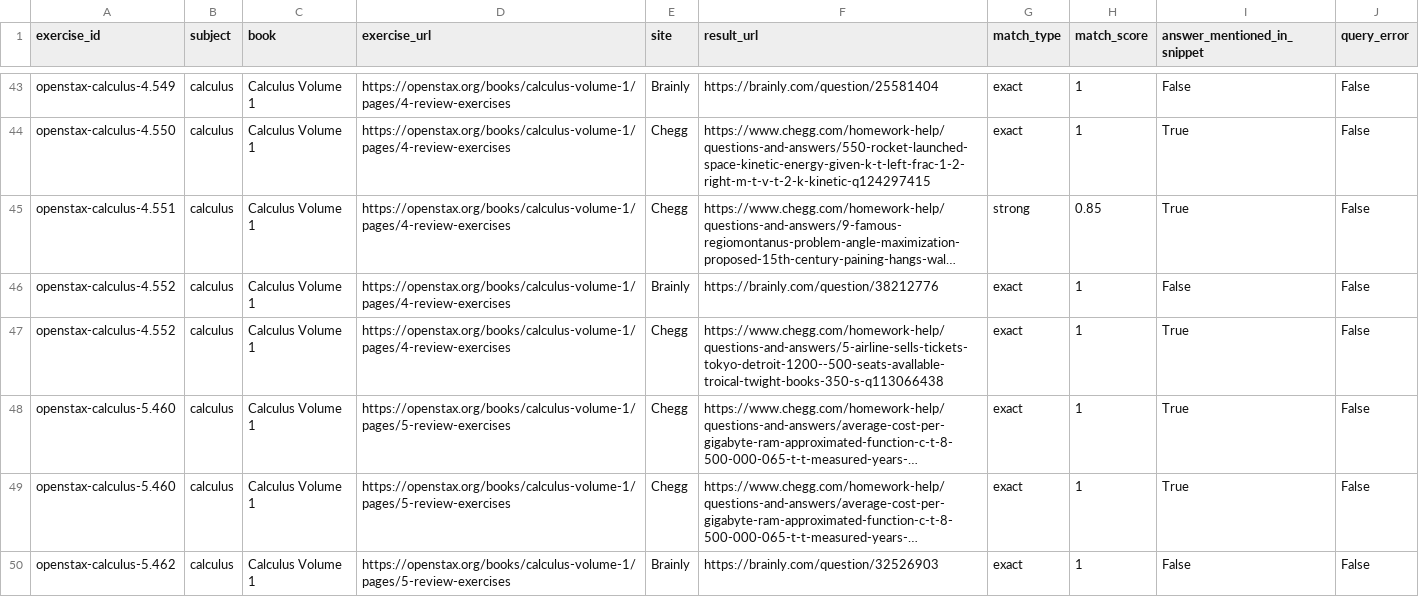
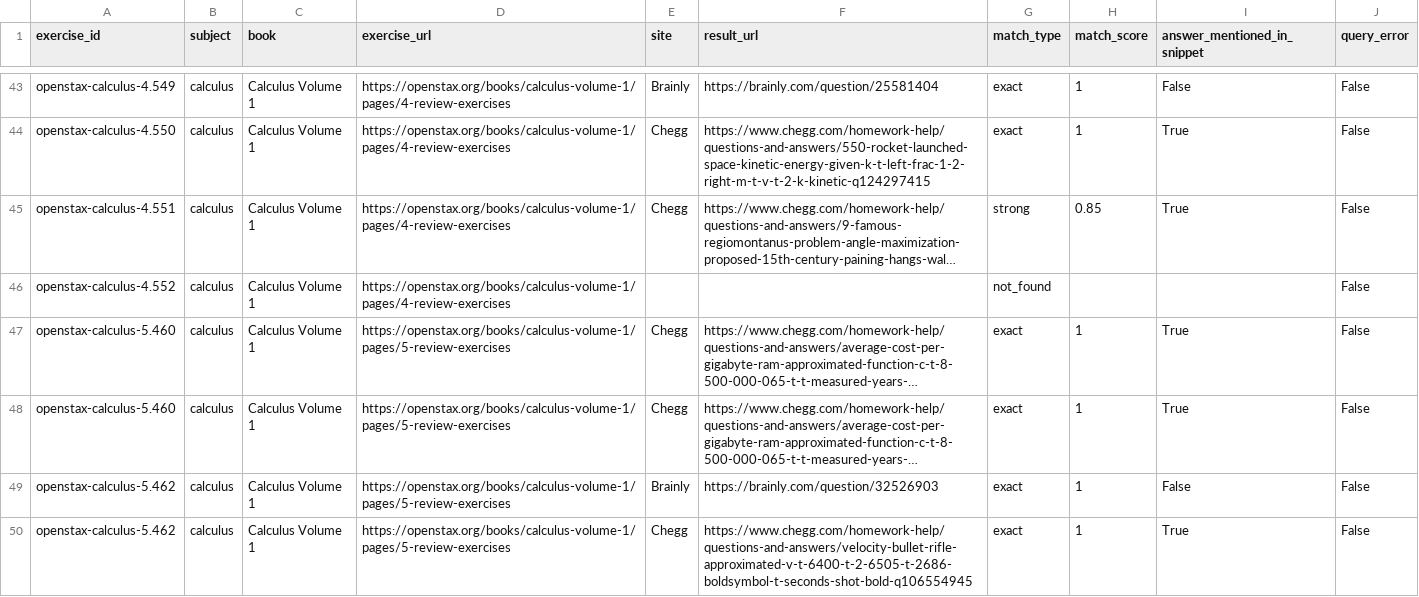
Before and after one commit to lgoyal6/sand-hacks, a CSV file: data/open/leaked-homework-2026-11.csv, drawn as a sheet; only a part is shown, gaps mark what is left out; the shorter side is filled out with more unchanged rows; long unchanged cells end in …; the diff names each change by its address in the sheet, - before the commit and + after, or states it on an @@ line.

Commit message:
Remove OpenStax text from tracked files; re-collect the 102 exercises with a plain robots.txt-respecting script
The earlier AI-assisted fetch was discarded. 99 of 102 excerpts matched the script-collected text word for
word; 3 calculus exercises differed and were searched again, 1 no longer found (78 -> 77 of 92, 84%).
Test sets keep references only; result files drop snippets and queries; exercise text lives in the gitignored
testsets/private/. Also adds the agent-market scanner and per-book/chapter stats for the leak index.

```diff
--- a/data/open/leaked-homework-2026-11.csv
+++ b/data/open/leaked-homework-2026-11.csv
-E46 (site): Brainly
+E46 (site): (empty)
-F46 (result_url): https://brainly.com/question/38212776
+F46 (result_url): (empty)
-G46 (match_type): exact
+G46 (match_type): not_found
-H46 (match_score): 1
+H46 (match_score): (empty)
-I46 (answer_mentioned_in_snippet): False
+I46 (answer_mentioned_in_snippet): (empty)
-row 47: openstax-calculus-4.552 | calculus | Calculus Volume 1 | https://openstax.org/books/calculus-volume-1/pages/4-review-exercises | Chegg | https://www.chegg.com/homework-help/questions-and-answers/5-airline-sells-tickets-tokyo-detroit-1200--500-seats-avallable-troical-twight-books-350-s-q113066438 | exact | 1 | True | False
```
Also changed, not shown: 18 other files.
